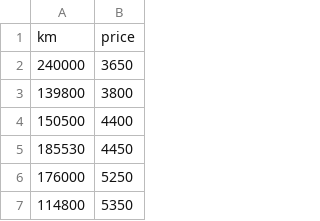
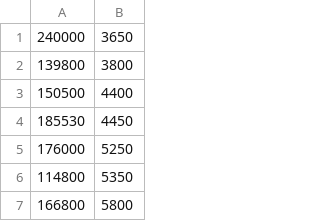
Before and after one commit to AMATEURTOSS/ft_linear_regression, a CSV file: data.csv, drawn as a sheet; only a part is shown; the shorter side is filled out with more unchanged rows.

```diff
--- a/data.csv
+++ b/data.csv
@@ -1,2 +1 @@
-km,price
 240000,3650
```
Also changed, not shown: 1 other file.
